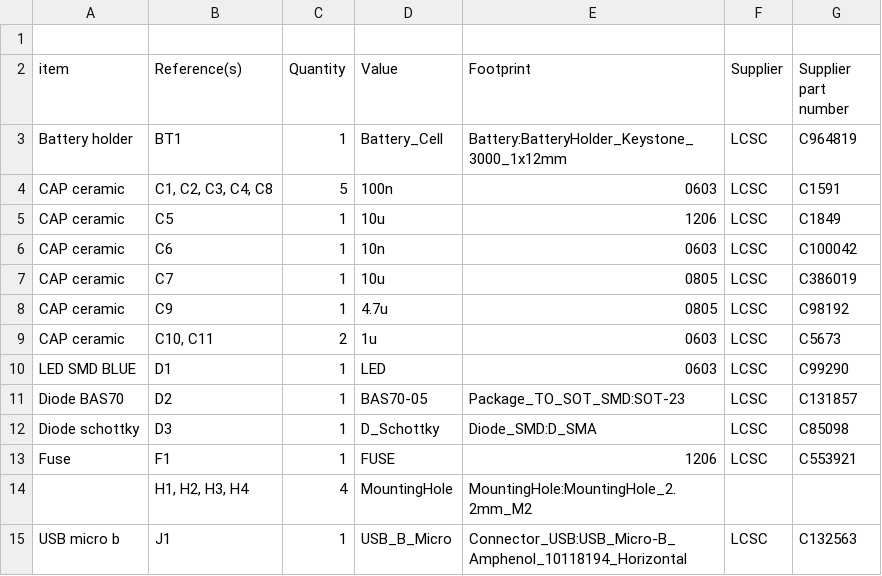
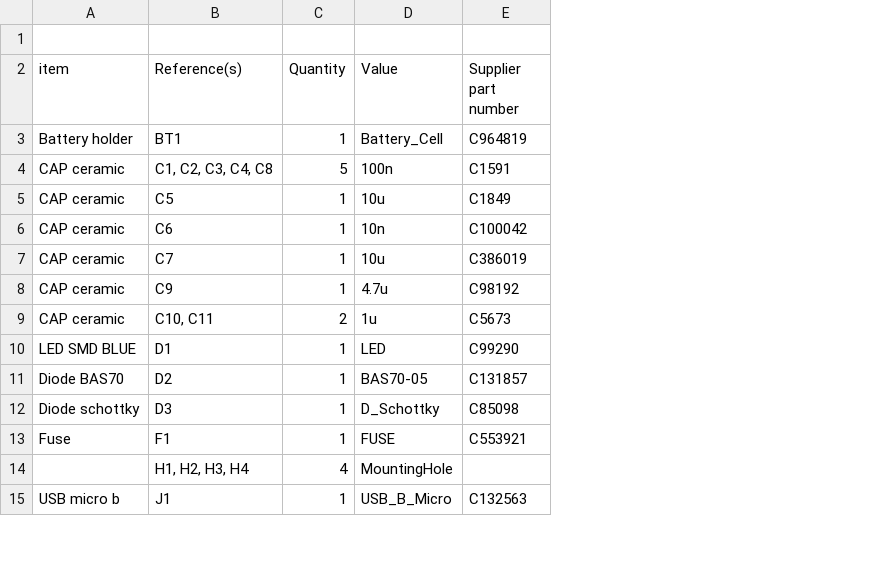
Before and after one commit to iowlabs/phecda, a CSV file: hardware/output_files/Phecda_board.csv, drawn as a sheet; only a part is shown; the diff names each change by its address in the sheet, - before the commit and + after, or states it on an @@ line.

```diff
--- a/hardware/output_files/Phecda_board.csv
+++ b/hardware/output_files/Phecda_board.csv
-column E (Footprint), rows 3-15: Battery:BatteryHolder_Keystone_3000_1x12mm | 0603 | 1206 | 0603 | 0805 | 0805 | 0603 | 0603 | Package_TO_SOT_SMD:SOT-23 | Diode_SMD:D_SMA | 1206 | MountingHole:MountingHole_2.2mm_M2 | Connector_USB:USB_Micro-B_Amphenol_10118194_Horizontal
-column F (Supplier), rows 3-15: LCSC | LCSC | LCSC | LCSC | LCSC | LCSC | LCSC | LCSC | LCSC | LCSC | LCSC |  | LCSC
```
Also changed, not shown: 8 other files.
